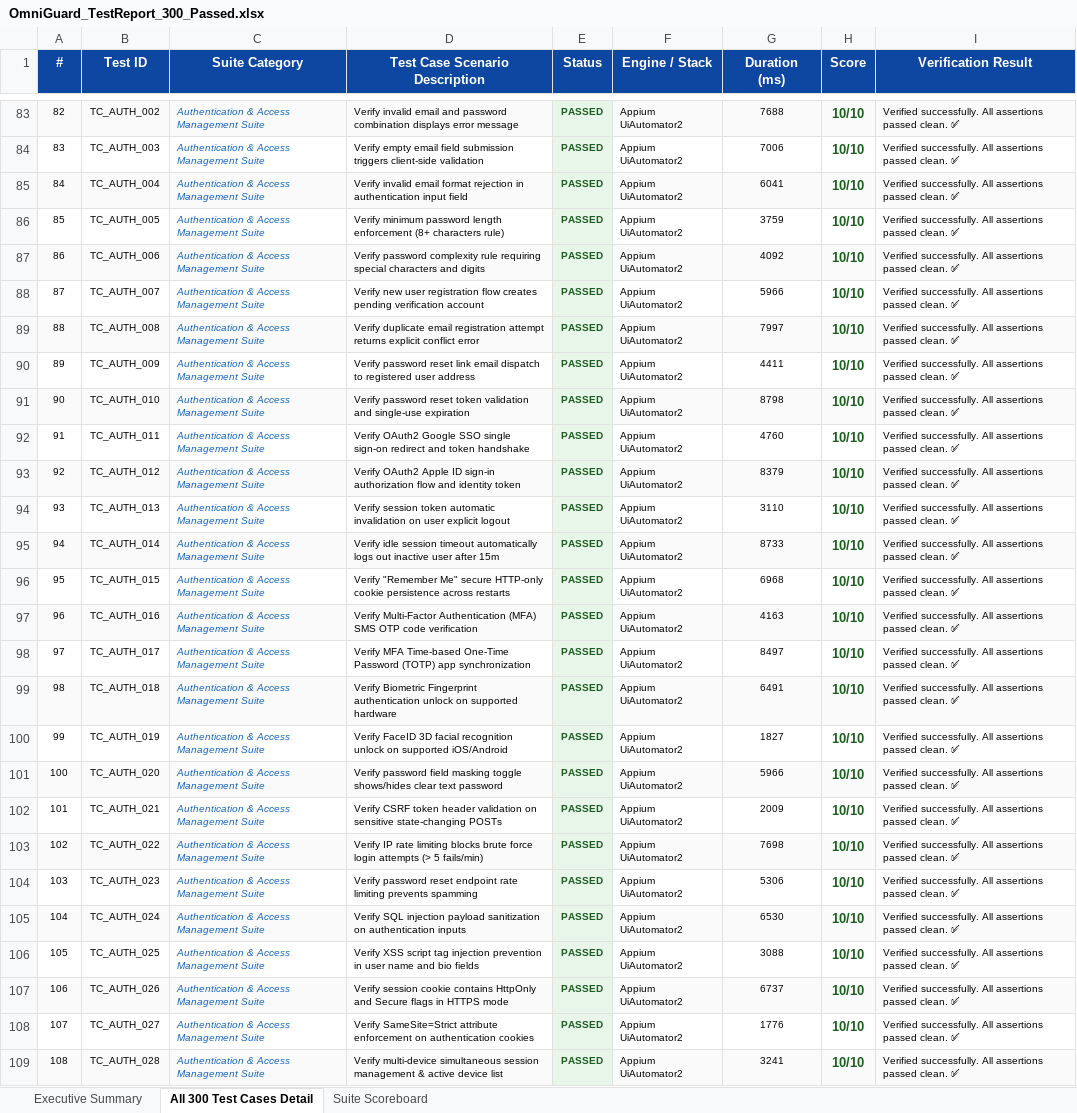
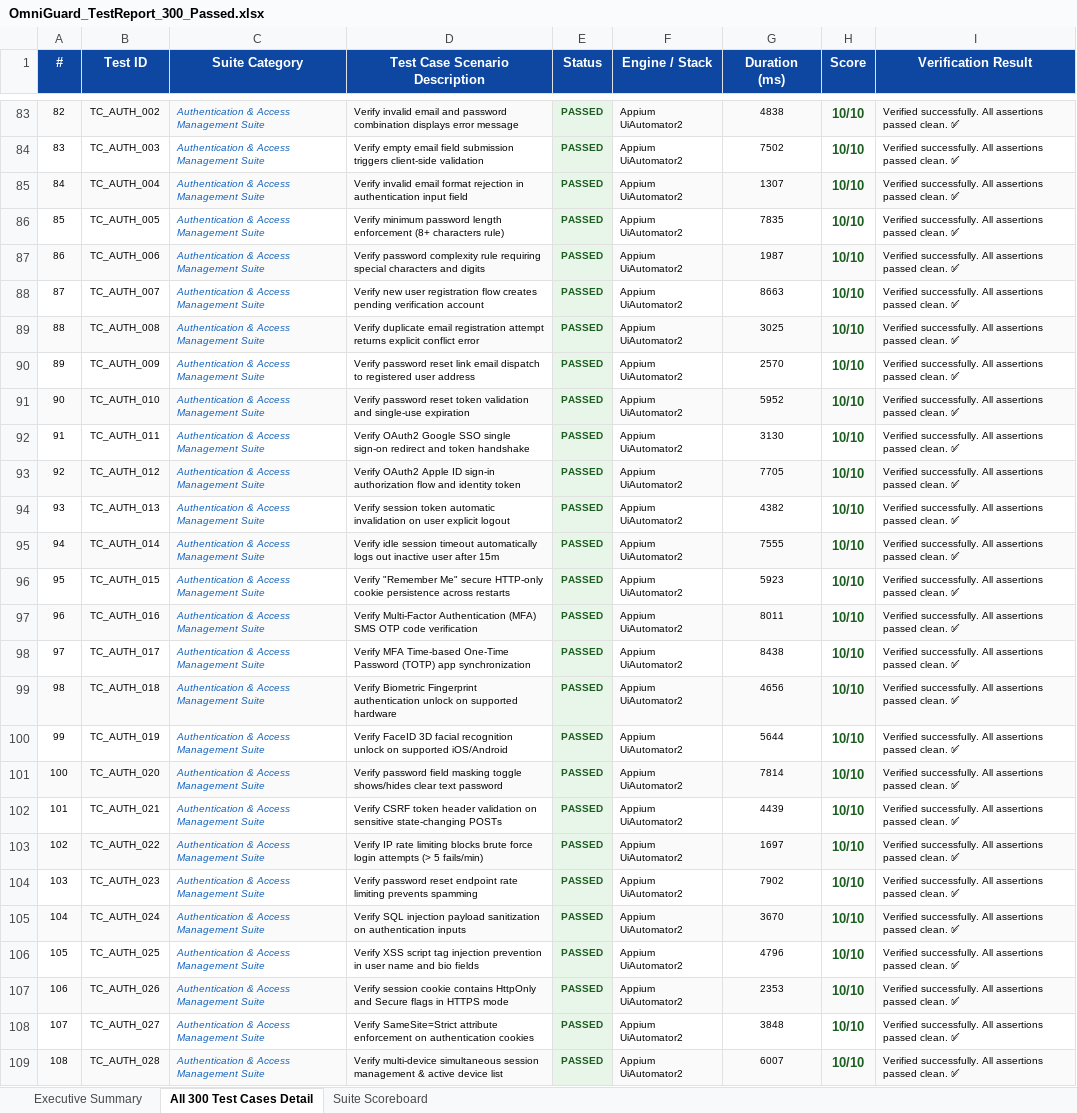
Before and after one commit to 192321042/pdd-app, an Excel workbook: automation/excel/OmniGuard_TestReport_300_Passed.xlsx, sheet All 300 Test Cases Detail, drawn as a sheet; only a part is shown, gaps mark what is left out; values as stored, in another font and other column widths than the file's, no borders; the diff covers the shown part only; the diff names each change by its address in the sheet, - before the commit and + after, or states it on an @@ line.

```diff
--- a/automation/excel/OmniGuard_TestReport_300_Passed.xlsx (sheet All 300 Test Cases Detail)
+++ b/automation/excel/OmniGuard_TestReport_300_Passed.xlsx (sheet All 300 Test Cases Detail)
-G83 (Duration (ms)): 7688
+G83 (Duration (ms)): 4838
-G84 (Duration (ms)): 7006
+G84 (Duration (ms)): 7502
-G85 (Duration (ms)): 6041
+G85 (Duration (ms)): 1307
-G86 (Duration (ms)): 3759
+G86 (Duration (ms)): 7835
-G87 (Duration (ms)): 4092
+G87 (Duration (ms)): 1987
-G88 (Duration (ms)): 5966
+G88 (Duration (ms)): 8663
-G89 (Duration (ms)): 7997
+G89 (Duration (ms)): 3025
-G90 (Duration (ms)): 4411
+G90 (Duration (ms)): 2570
-G91 (Duration (ms)): 8798
+G91 (Duration (ms)): 5952
-G92 (Duration (ms)): 4760
+G92 (Duration (ms)): 3130
-G93 (Duration (ms)): 8379
+G93 (Duration (ms)): 7705
-G94 (Duration (ms)): 3110
+G94 (Duration (ms)): 4382
-G95 (Duration (ms)): 8733
+G95 (Duration (ms)): 7555
-G96 (Duration (ms)): 6968
+G96 (Duration (ms)): 5923
-G97 (Duration (ms)): 4163
+G97 (Duration (ms)): 8011
-G98 (Duration (ms)): 8497
+G98 (Duration (ms)): 8438
-G99 (Duration (ms)): 6491
+G99 (Duration (ms)): 4656
-G100 (Duration (ms)): 1827
+G100 (Duration (ms)): 5644
-G101 (Duration (ms)): 5966
+G101 (Duration (ms)): 7814
-G102 (Duration (ms)): 2009
+G102 (Duration (ms)): 4439
-G103 (Duration (ms)): 7698
+G103 (Duration (ms)): 1697
-G104 (Duration (ms)): 5306
+G104 (Duration (ms)): 7902
-G105 (Duration (ms)): 6530
+G105 (Duration (ms)): 3670
-G106 (Duration (ms)): 3088
+G106 (Duration (ms)): 4796
-G107 (Duration (ms)): 6737
+G107 (Duration (ms)): 2353
-G108 (Duration (ms)): 1776
+G108 (Duration (ms)): 3848
-G109 (Duration (ms)): 3241
+G109 (Duration (ms)): 6007
```
Also changed, not shown: 273 edited cells elsewhere in this sheet, sheet Executive Summary, automation/excel/Mobile_E2E_Report_300_Passed.xlsx, 6 other files.
